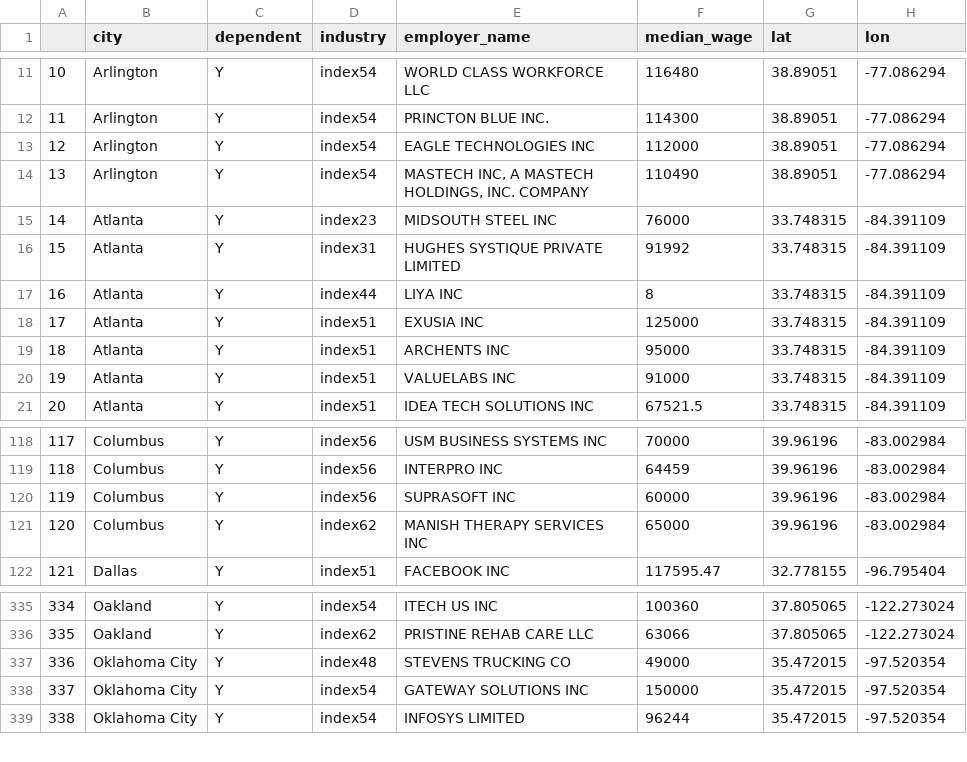
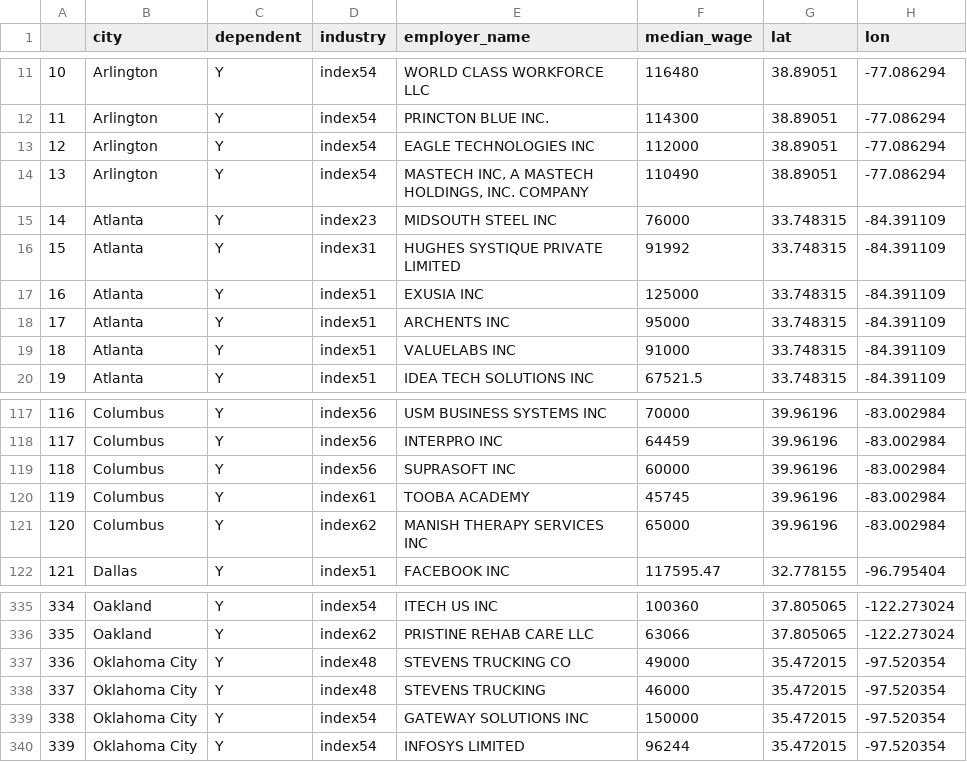
Before and after one commit to huanye/huanye.github.io, a CSV file: h1b_2016_dependent_top5.csv, drawn as a sheet; only a part is shown, gaps mark what is left out; removed rows and columns are numbered as before the commit, all else as after; the diff names each change by its address in the sheet, - before the commit and + after, or states it on an @@ line.

```diff
--- a/h1b_2016_dependent_top5.csv
+++ b/h1b_2016_dependent_top5.csv
-row 17: 16 | Atlanta | Y | index44 | LIYA INC | 8 | 33.748315 | -84.391109
@@ column A renumbered from row 17 down @@
+row 120: 119 | Columbus | Y | index61 | TOOBA ACADEMY | 45745 | 39.96196 | -83.002984
+row 338: 337 | Oklahoma City | Y | index48 | STEVENS TRUCKING | 46000 | 35.472015 | -97.520354
```
Also changed, not shown: h1b_2015_dependent_top5.csv, h1b_2015_independent_top5.csv, 4 other files.
